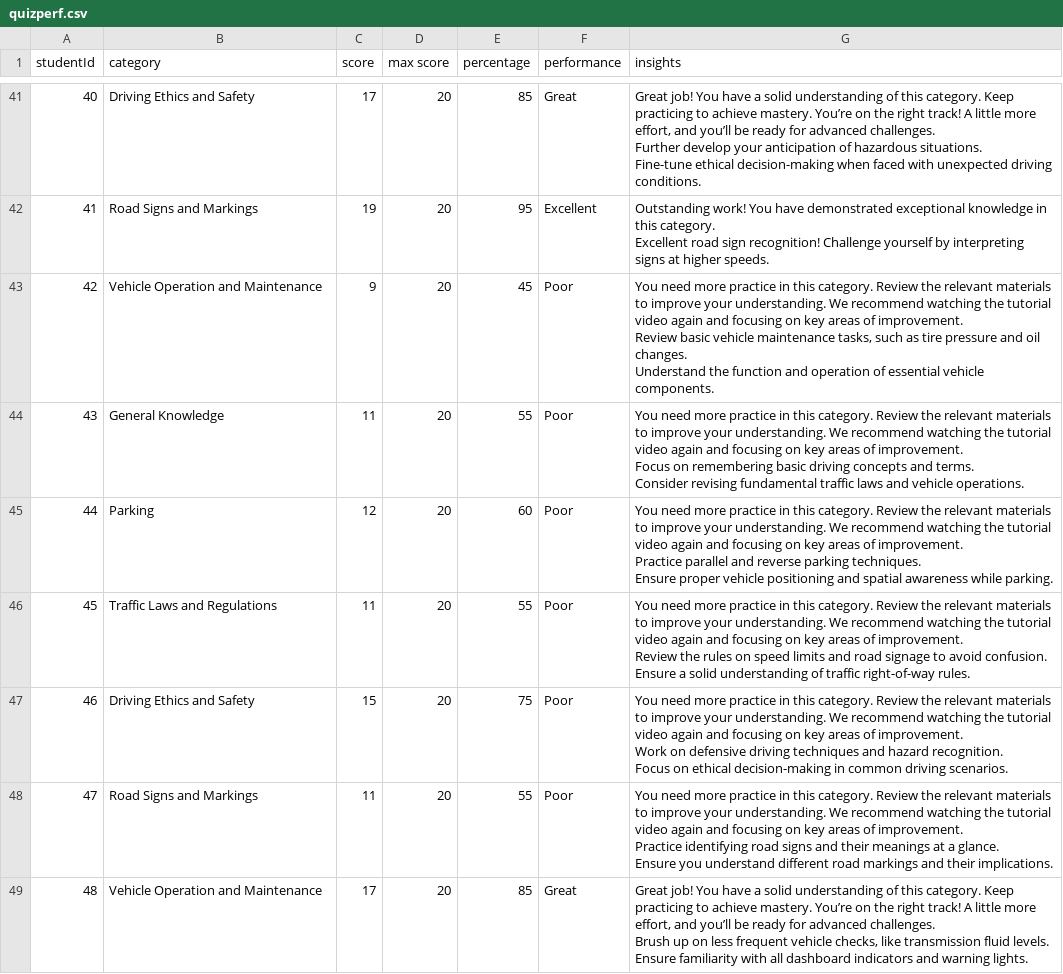
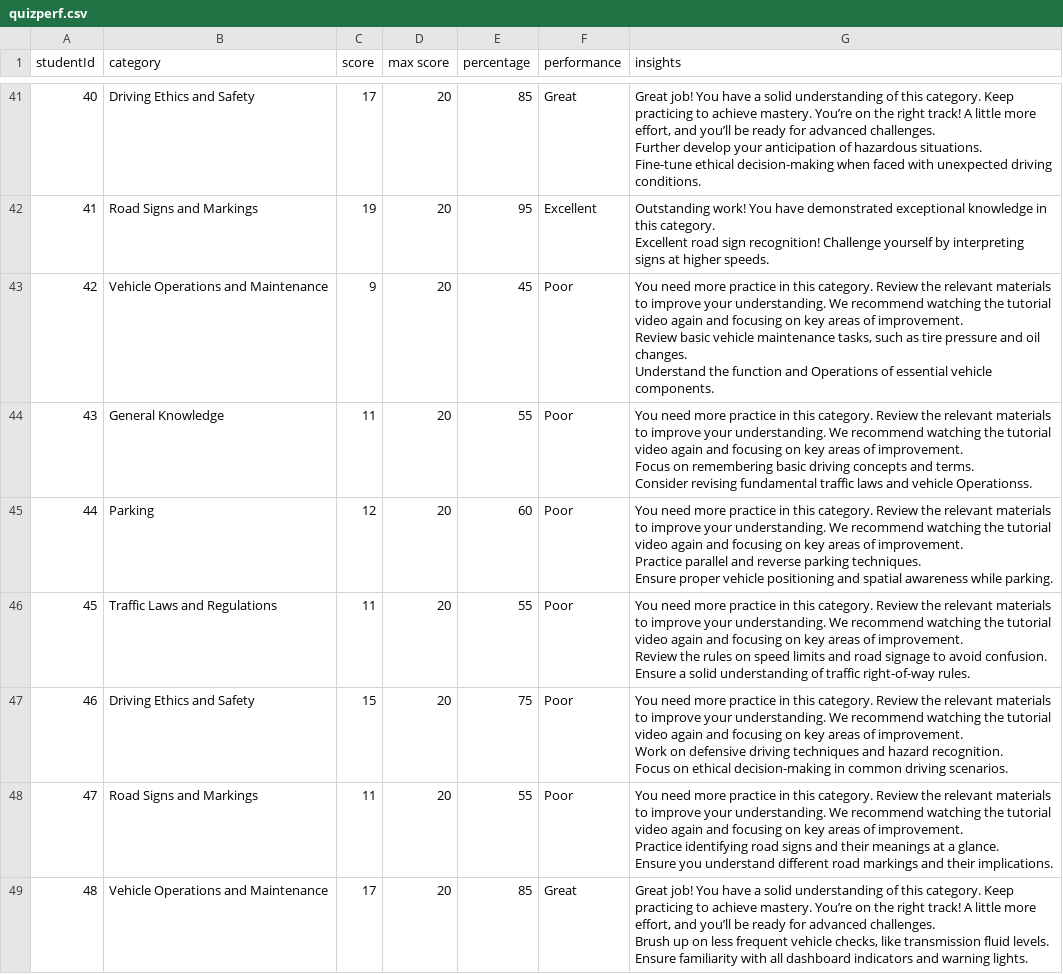
Before and after one commit to nominanolife/B3S, a CSV file: QuizPerformance/quizperf.csv, drawn as a sheet; only a part is shown, gaps mark what is left out; the diff covers the shown part only.

Commit message:
done quiz

```diff
--- a/QuizPerformance/quizperf.csv
+++ b/QuizPerformance/quizperf.csv
@@ -159,10 +159,10 @@ Fine-tune ethical decision-making when faced with unexpected driving conditions.
 Excellent road sign recognition! Challenge yourself by interpreting signs at higher speeds."
-42,Vehicle Operation and Maintenance,9,20,45,Poor,"You need more practice in this category. Review the relevant materials to improve your understanding. We recommend watching the tutorial video again and focusing on key areas of improvement.
-
-Review basic vehicle maintenance tasks, such as tire pressure and oil changes.
-Understand the function and operation of essential vehicle components."
-43,General Knowledge,11,20,55,Poor,"You need more practice in this category. Review the relevant materials to improve your understanding. We recommend watching the tutorial video again and focusing on key areas of improvement.
-
-Focus on remembering basic driving concepts and terms.
-Consider revising fundamental traffic laws and vehicle operations."
+42,Vehicle Operations and Maintenance,9,20,45,Poor,"You need more practice in this category. Review the relevant materials to improve your understanding. We recommend watching the tutorial video again and focusing on key areas of improvement.
+
+Review basic vehicle maintenance tasks, such as tire pressure and oil changes.
+Understand the function and Operations of essential vehicle components."
+43,General Knowledge,11,20,55,Poor,"You need more practice in this category. Review the relevant materials to improve your understanding. We recommend watching the tutorial video again and focusing on key areas of improvement.
+
+Focus on remembering basic driving concepts and terms.
+Consider revising fundamental traffic laws and vehicle Operationss."
 44,Parking,12,20,60,Poor,"You need more practice in this category. Review the relevant materials to improve your understanding. We recommend watching the tutorial video again and focusing on key areas of improvement.
@@ -183,5 +183,5 @@ Practice identifying road signs and their meanings at a glance.
 Ensure you understand different road markings and their implications."
-48,Vehicle Operation and Maintenance,17,20,85,Great,"Great job! You have a solid understanding of this category. Keep practicing to achieve mastery. You’re on the right track! A little more effort, and you’ll be ready for advanced challenges.
-
-Brush up on less frequent vehicle checks, like transmission fluid levels.
-Ensure familiarity with all dashboard indicators and warning lights."
+48,Vehicle Operations and Maintenance,17,20,85,Great,"Great job! You have a solid understanding of this category. Keep practicing to achieve mastery. You’re on the right track! A little more effort, and you’ll be ready for advanced challenges.
+
+Brush up on less frequent vehicle checks, like transmission fluid levels.
+Ensure familiarity with all dashboard indicators and warning lights."
```
Also changed, not shown: 40 edited cells elsewhere in this file, 1 other file.
